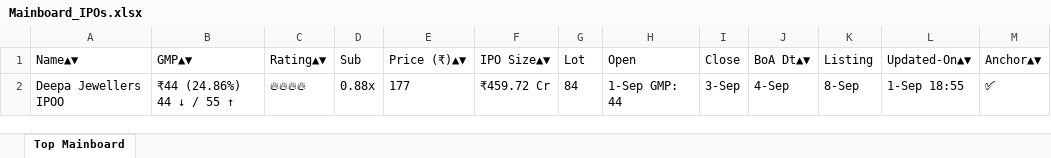
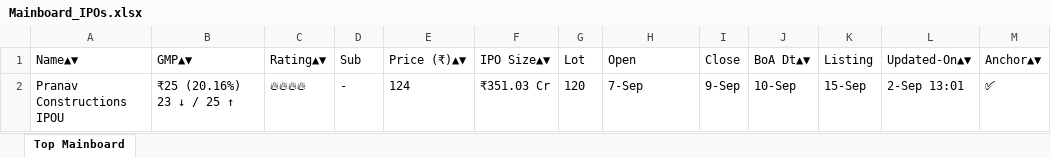
Before and after one commit to ayushpdkushwaha1/ipo-gmp-bot, an Excel workbook: files/Mainboard_IPOs.xlsx, sheet Top Mainboard, drawn as a sheet; values as stored, in another font and other column widths than the file's, no borders; removed rows and columns are numbered as before the commit, all else as after; the diff names each change by its address in the sheet, - before the commit and + after, or states it on an @@ line.

```diff
--- a/files/Mainboard_IPOs.xlsx (sheet Top Mainboard)
+++ b/files/Mainboard_IPOs.xlsx (sheet Top Mainboard)
-row 2: Deepa Jewellers IPOO | ₹44 (24.86%) 44 ↓ / 55 ↑ | 🔥🔥🔥🔥 | 0.88x | 177 | ₹459.72 Cr | 84 | 1-Sep GMP: 44 | 3-Sep | 4-Sep | 8-Sep | 1-Sep 18:55 | ✅
+row 2: Pranav Constructions IPOU | ₹25 (20.16%) 23 ↓ / 25 ↑ | 🔥🔥🔥🔥 | - | 124 | ₹351.03 Cr | 120 | 7-Sep | 9-Sep | 10-Sep | 15-Sep | 2-Sep 13:01 | ✅
```
Also changed, not shown: files/SME_IPOs.xlsx, files/gmp.xlsx, 2 other files.
